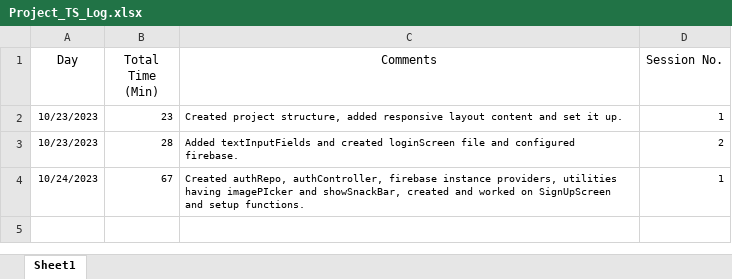
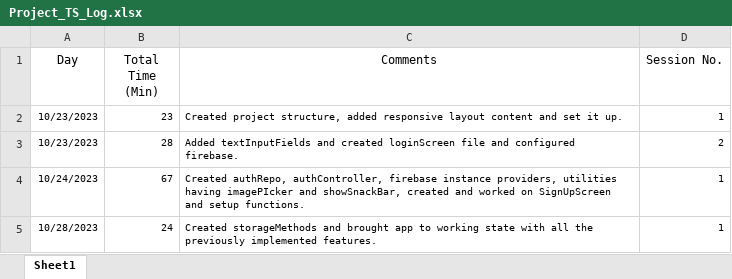
Before and after one commit to iamsuteerth/Instagram-Clone, an Excel workbook: Project_TS_Log.xlsx, sheet Sheet1, drawn as a sheet; values as stored, in another font and other column widths than the file's, no borders; the diff names each change by its address in the sheet, - before the commit and + after, or states it on an @@ line.

Commit message:
firebase storage

```diff
--- a/Project_TS_Log.xlsx (sheet Sheet1)
+++ b/Project_TS_Log.xlsx (sheet Sheet1)
+row 5: 10/28/2023 | 24 | Created storageMethods and brought app to working state with all the previously implemented features. | 1
```
Also changed, not shown: 6 other files.
